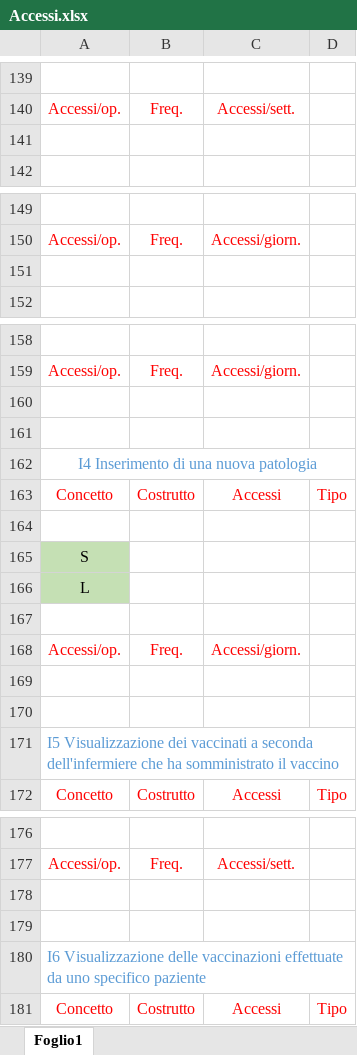
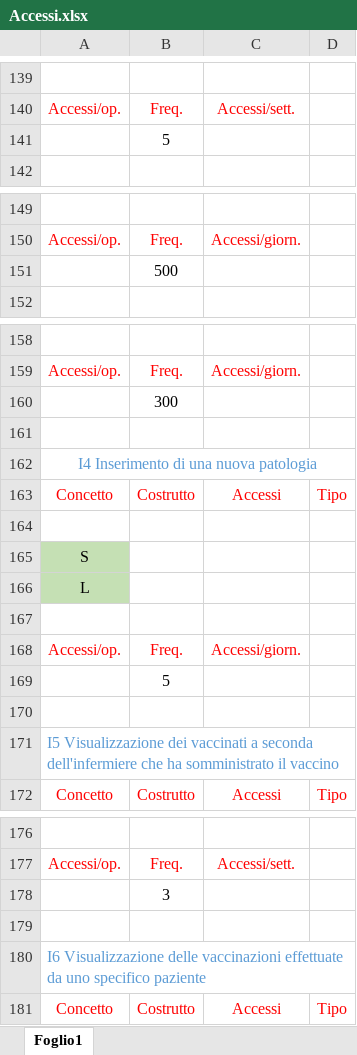
Before and after one commit to luigi-borriello00/Vaccinations-Tracker, an Excel workbook: Operazioni, volume dei dati, accessi e ridondanze/Accessi.xlsx, sheet Foglio1, drawn as a sheet; only a part is shown, gaps mark what is left out; values as stored, in another font and other column widths than the file's, no borders; the diff covers the shown part only; the diff names each change by its address in the sheet, - before the commit and + after, or states it on an @@ line.

```diff
--- a/Operazioni, volume dei dati, accessi e ridondanze/Accessi.xlsx (sheet Foglio1)
+++ b/Operazioni, volume dei dati, accessi e ridondanze/Accessi.xlsx (sheet Foglio1)
-B141: (empty)
+B141: 5
-B151: (empty)
+B151: 500
-B160: (empty)
+B160: 300
-B169: (empty)
+B169: 5
-B178: (empty)
+B178: 3
```
Also changed, not shown: 1 added row and 10 edited cells elsewhere in this sheet, 20 other files.
